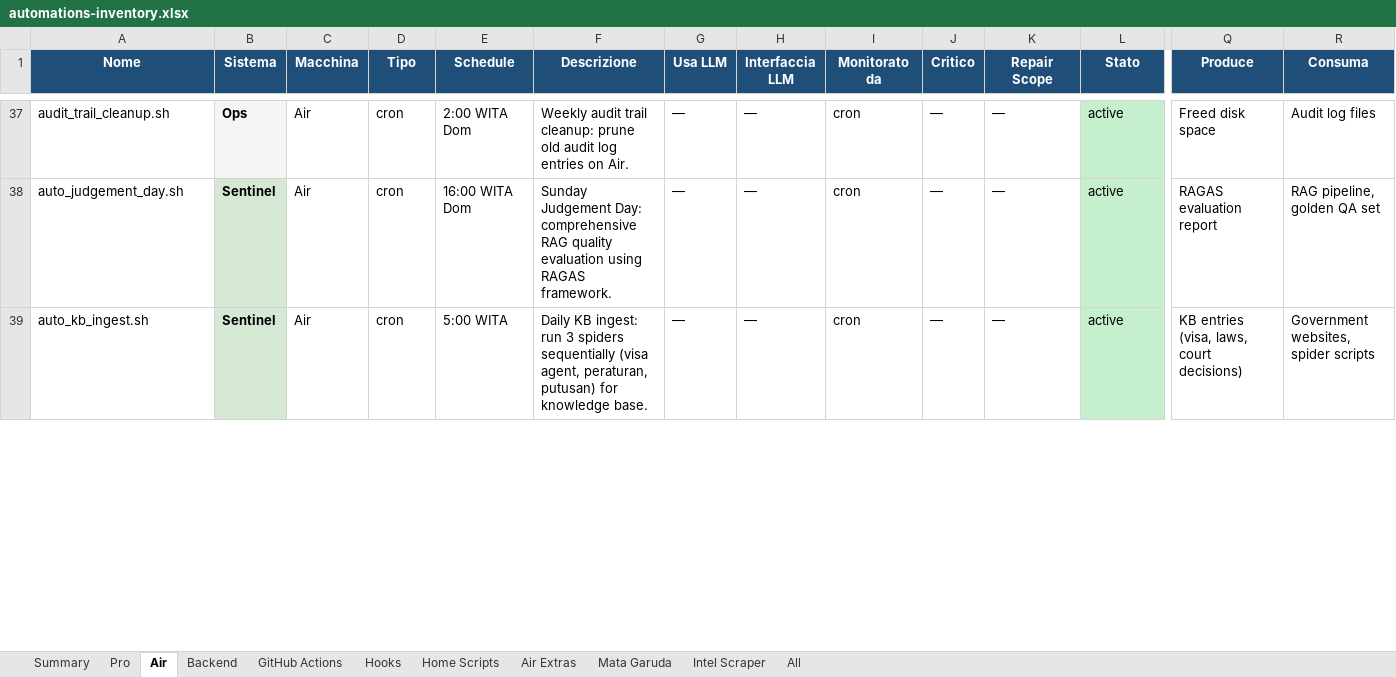
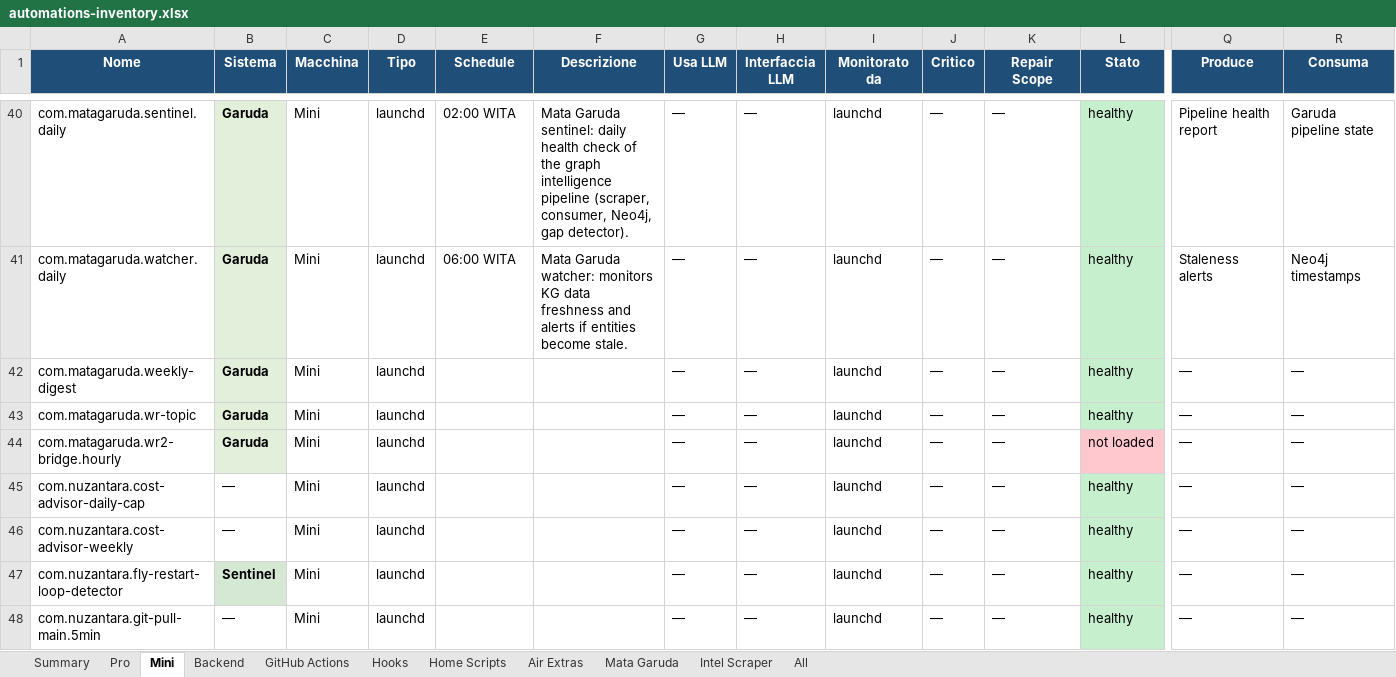
Before and after one commit to Bali-Zero/Teman2, an Excel workbook: docs/automations-inventory.xlsx, sheet Mini, drawn as a sheet; only a part is shown, gaps mark what is left out; values as stored, in another font and other column widths than the file's, no borders; addresses are those after the commit; rows hold the shown columns only; the diff covers the shown part only; the diff names each change by its address in the sheet, - before the commit and + after, or states it on an @@ line.

```diff
--- a/docs/automations-inventory.xlsx (sheet Mini)
+++ b/docs/automations-inventory.xlsx (sheet Mini)
-sheet tab: Air
+sheet tab: Mini
-A40 (Nome): audit_trail_cleanup.sh
+A40 (Nome): com.matagaruda.sentinel.daily
-B40 (Sistema): Ops
+B40 (Sistema): Garuda
-B40 fill: #F5F5F5
+B40 fill: #E2EFDA
-C40:C41 (Macchina): Air
+C40:C41 (Macchina): Mini
-D40:D41 (Tipo): cron
+D40:D41 (Tipo): launchd
-E40 (Schedule): 2:00 WITA Dom
+E40 (Schedule): 02:00 WITA
-F40 (Descrizione): Weekly audit trail cleanup: prune old audit log entries on Air.
+F40 (Descrizione): Mata Garuda sentinel: daily health check of the graph intelligence pipeline (scraper, consumer, Neo4j, gap detector).
-I40:I41 (Monitorato da): cron
+I40:I41 (Monitorato da): launchd
-L40:L41 (Stato): active
+L40:L41 (Stato): healthy
-Q40 (Produce): Freed disk space
+Q40 (Produce): Pipeline health report
-R40 (Consuma): Audit log files
+R40 (Consuma): Garuda pipeline state
-A41 (Nome): auto_judgement_day.sh
+A41 (Nome): com.matagaruda.watcher.daily
-B41 (Sistema): Sentinel
+B41 (Sistema): Garuda
-E41 (Schedule): 16:00 WITA Dom
+E41 (Schedule): 06:00 WITA
-F41 (Descrizione): Sunday Judgement Day: comprehensive RAG quality evaluation using RAGAS framework.
+F41 (Descrizione): Mata Garuda watcher: monitors KG data freshness and alerts if entities become stale.
-Q41 (Produce): RAGAS evaluation report
+Q41 (Produce): Staleness alerts
-R41 (Consuma): RAG pipeline, golden QA set
+R41 (Consuma): Neo4j timestamps
+row 42: com.matagaruda.weekly-digest | Garuda | Mini | launchd |  |  | — | — | launchd | — | — | healthy | — | —
+row 43: com.matagaruda.wr-topic | Garuda | Mini | launchd |  |  | — | — | launchd | — | — | healthy | — | —
+row 44: com.matagaruda.wr2-bridge.hourly | Garuda | Mini | launchd |  |  | — | — | launchd | — | — | not loaded | — | —
+row 45: com.nuzantara.cost-advisor-daily-cap | — | Mini | launchd |  |  | — | — | launchd | — | — | healthy | — | —
+row 46: com.nuzantara.cost-advisor-weekly | — | Mini | launchd |  |  | — | — | launchd | — | — | healthy | — | —
-A47 (Nome): auto_kb_ingest.sh
+A47 (Nome): com.nuzantara.fly-restart-loop-detector
-C47 (Macchina): Air
+C47 (Macchina): Mini
-D47 (Tipo): cron
+D47 (Tipo): launchd
-E47 (Schedule): 5:00 WITA
+E47 (Schedule): (empty)
-F47 (Descrizione): Daily KB ingest: run 3 spiders sequentially (visa agent, peraturan, putusan) for knowledge base.
+F47 (Descrizione): (empty)
-I47 (Monitorato da): cron
+I47 (Monitorato da): launchd
-L47 (Stato): active
+L47 (Stato): healthy
-Q47 (Produce): KB entries (visa, laws, court decisions)
+Q47 (Produce): —
-R47 (Consuma): Government websites, spider scripts
+R47 (Consuma): —
+row 48: com.nuzantara.git-pull-main.5min | — | Mini | launchd |  |  | — | — | launchd | — | — | healthy | — | —
```
Also changed, not shown: 26 added rows, 41 removed rows, 98 edited cells and cell formats elsewhere in this sheet, sheet All, sheet Pro, sheet Summary, sheet Air Extras, 7 other files.
